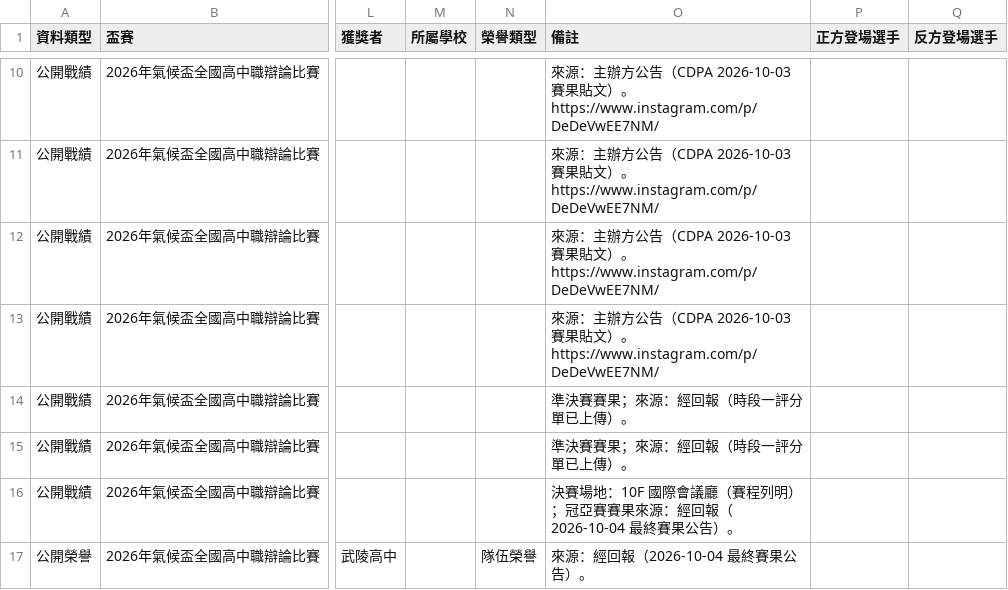
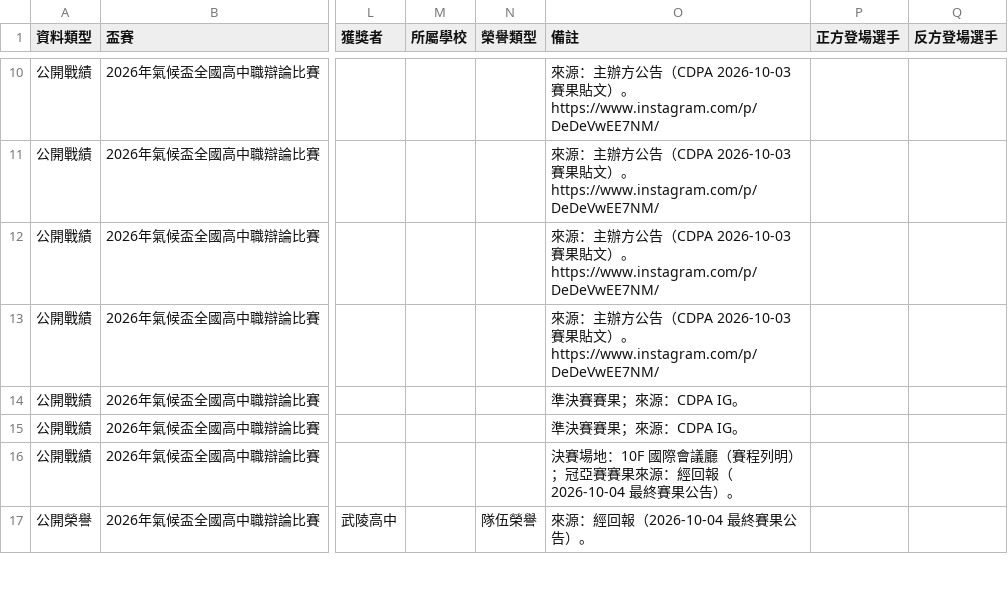
Before and after one commit to macrokernel3000/opendebate, a CSV file: data/public-data-2026年氣候盃全國高中職辯論比賽.csv, drawn as a sheet; only a part is shown, gaps mark what is left out; the diff names each change by its address in the sheet, - before the commit and + after, or states it on an @@ line.

```diff
--- a/data/public-data-2026年氣候盃全國高中職辯論比賽.csv
+++ b/data/public-data-2026年氣候盃全國高中職辯論比賽.csv
-O14:O15 (備註): 準決賽賽果；來源：經回報（時段一評分單已上傳）。
+O14:O15 (備註): 準決賽賽果；來源：CDPA IG。
```
Also changed, not shown: 10 other files.
